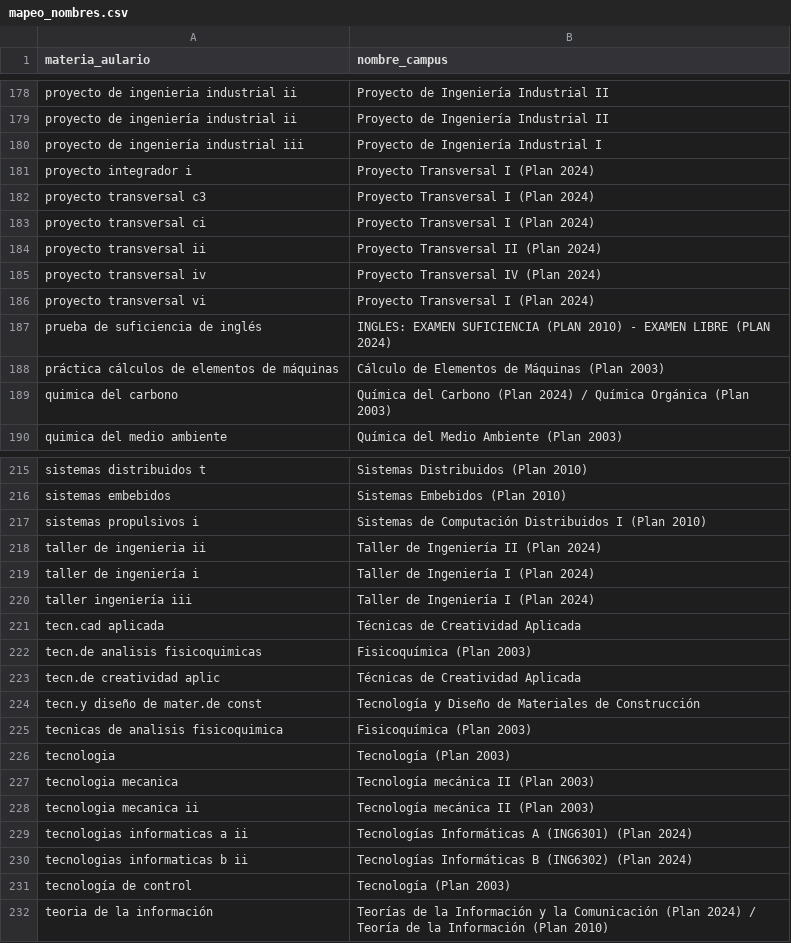
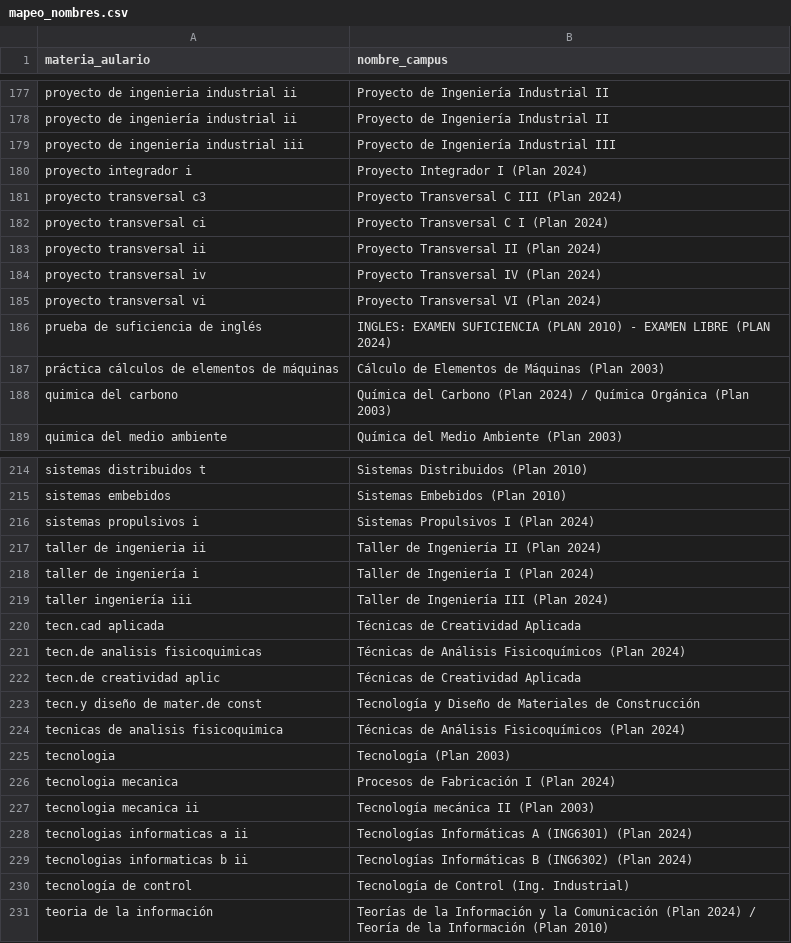
Before and after one commit to FrancoMorales1/fia_unmdp_bot, a CSV file: mapping/mapeo_nombres.csv, drawn as a sheet; only a part is shown, gaps mark what is left out; the diff covers the shown part only.

Commit message:
Update mapeo_nombres.csv

```diff
--- a/mapping/mapeo_nombres.csv
+++ b/mapping/mapeo_nombres.csv
@@ -179,9 +178,9 @@ proyecto de ingenieria industrial ii,Proyecto de Ingeniería Industrial II
 proyecto de ingeniería industrial ii,Proyecto de Ingeniería Industrial II
-proyecto de ingeniería industrial iii,Proyecto de Ingeniería Industrial I
-proyecto integrador i,Proyecto Transversal I (Plan 2024)
-proyecto transversal c3,Proyecto Transversal I (Plan 2024)
-proyecto transversal ci,Proyecto Transversal I (Plan 2024)
+proyecto de ingeniería industrial iii,Proyecto de Ingeniería Industrial III
+proyecto integrador i,Proyecto Integrador I (Plan 2024)
+proyecto transversal c3,Proyecto Transversal C III (Plan 2024)
+proyecto transversal ci,Proyecto Transversal C I (Plan 2024)
 proyecto transversal ii,Proyecto Transversal II (Plan 2024)
 proyecto transversal iv,Proyecto Transversal IV (Plan 2024)
-proyecto transversal vi,Proyecto Transversal I (Plan 2024)
+proyecto transversal vi,Proyecto Transversal VI (Plan 2024)
 prueba de suficiencia de inglés,INGLES: EXAMEN SUFICIENCIA (PLAN 2010) - EXAMEN LIBRE (PLAN 2024)
@@ -216,13 +215,13 @@ sistemas distribuidos t,Sistemas Distribuidos (Plan 2010)
 sistemas embebidos,Sistemas Embebidos (Plan 2010)
-sistemas propulsivos i,Sistemas de Computación Distribuidos I (Plan 2010)
+sistemas propulsivos i,Sistemas Propulsivos I (Plan 2024)
 taller de ingenieria ii,Taller de Ingeniería II (Plan 2024)
 taller de ingeniería i,Taller de Ingeniería I (Plan 2024)
-taller ingeniería iii,Taller de Ingeniería I (Plan 2024)
+taller ingeniería iii,Taller de Ingeniería III (Plan 2024)
 tecn.cad aplicada,Técnicas de Creatividad Aplicada
-tecn.de analisis fisicoquimicas,Fisicoquímica (Plan 2003)
+tecn.de analisis fisicoquimicas,Técnicas de Análisis Fisicoquímicos (Plan 2024)
 tecn.de creatividad aplic,Técnicas de Creatividad Aplicada
 tecn.y diseño de mater.de const,Tecnología y Diseño  de Materiales de Construcción
-tecnicas de analisis fisicoquimica,Fisicoquímica (Plan 2003)
+tecnicas de analisis fisicoquimica,Técnicas de Análisis Fisicoquímicos (Plan 2024)
 tecnologia,Tecnología (Plan 2003)
-tecnologia mecanica,Tecnología mecánica II (Plan 2003)
+tecnologia mecanica,Procesos de Fabricación I (Plan 2024)
 tecnologia mecanica ii,Tecnología mecánica II (Plan 2003)
@@ -230,3 +229,3 @@ tecnologias informaticas a ii,Tecnologías Informáticas A (ING6301) (Plan 2024)
 tecnologias informaticas b ii,Tecnologías Informáticas B (ING6302) (Plan 2024)
-tecnología de control,Tecnología (Plan 2003)
+tecnología de control,Tecnología de Control (Ing. Industrial)
 teoria de la información,Teorías de la Información y la Comunicación (Plan 2024) / Teoría de la Información (Plan 2010)
```
Also changed, not shown: 18 added rows, 1 removed row and 40 edited cells elsewhere in this file.
